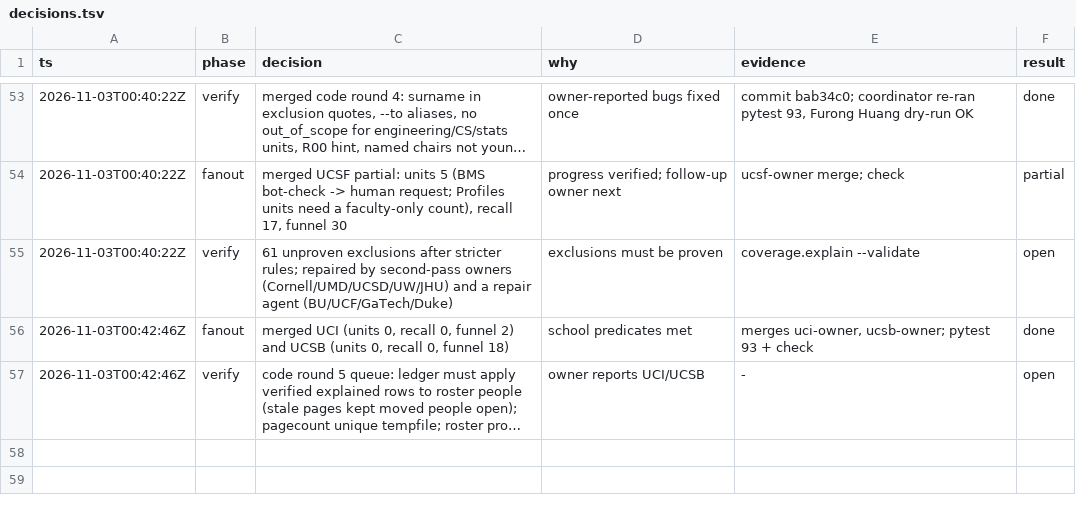
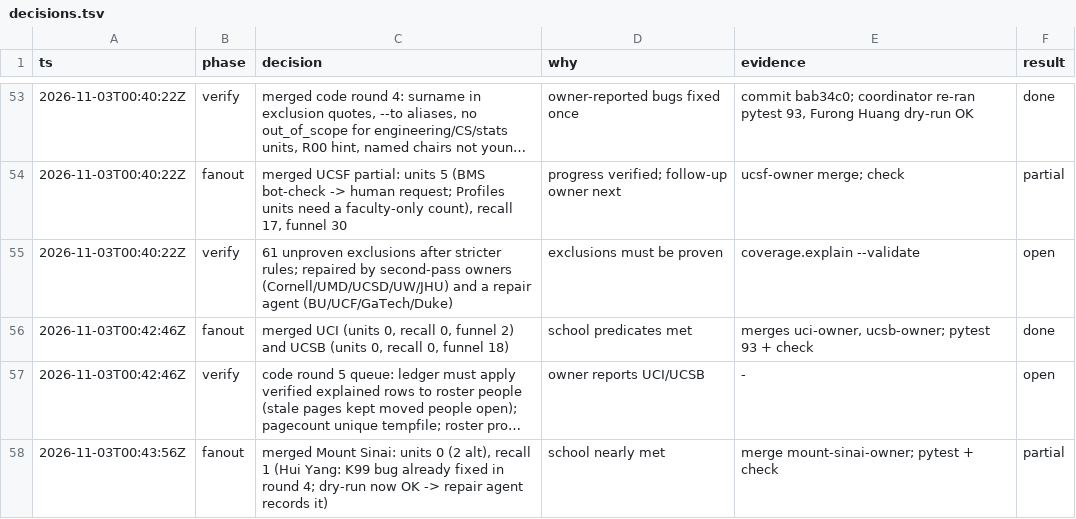
Before and after one commit to allliiita/phd-outreach, a TSV file: docs/decisions.tsv, drawn as a sheet; only a part is shown, gaps mark what is left out; long unchanged cells end in …; the diff names each change by its address in the sheet, - before the commit and + after, or states it on an @@ line.

```diff
--- a/docs/decisions.tsv
+++ b/docs/decisions.tsv
+row 58: 2026-11-03T00:43:56Z | fanout | merged Mount Sinai: units 0 (2 alt), recall 1 (Hui Yang: K99 bug already fixed in round 4; dry-run now OK -> repair agent records it) | school nearly met | merge mount-sinai-owner; pytest + check | partial
```
